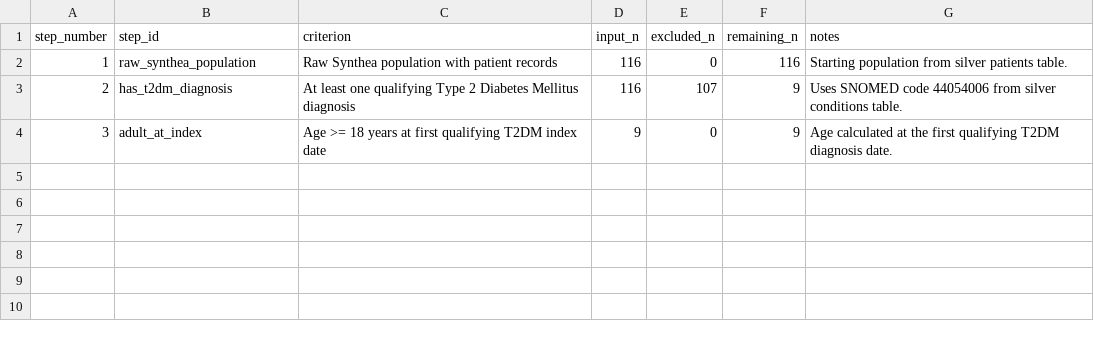
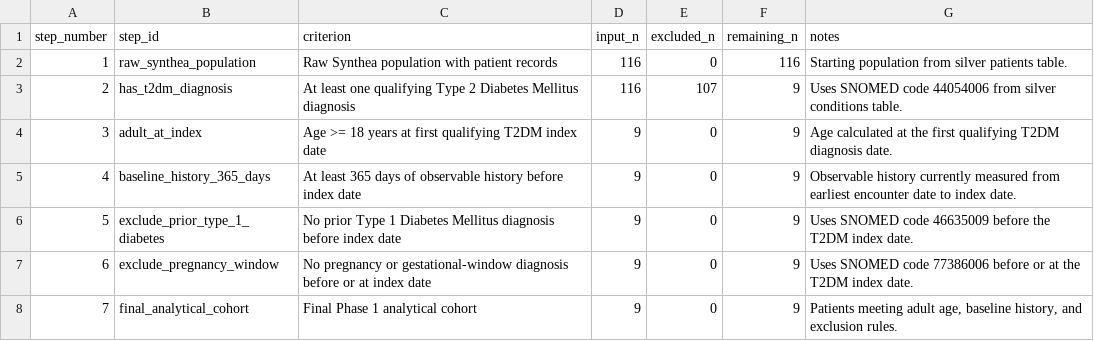
Before and after one commit to devcharleso99/heor-synth, a CSV file: reports/tables/smoke_synthea_t2dm_attrition.csv, drawn as a sheet.

```diff
--- a/reports/tables/smoke_synthea_t2dm_attrition.csv
+++ b/reports/tables/smoke_synthea_t2dm_attrition.csv
@@ -4 +4,5 @@ step_number,step_id,criterion,input_n,excluded_n,remaining_n,notes
 3,adult_at_index,Age >= 18 years at first qualifying T2DM index date,9,0,9,Age calculated at the first qualifying T2DM diagnosis date.
+4,baseline_history_365_days,At least 365 days of observable history before index date,9,0,9,Observable history currently measured from earliest encounter date to index date.
+5,exclude_prior_type_1_diabetes,No prior Type 1 Diabetes Mellitus diagnosis before index date,9,0,9,Uses SNOMED code 46635009 before the T2DM index date.
+6,exclude_pregnancy_window,No pregnancy or gestational-window diagnosis before or at index date,9,0,9,Uses SNOMED code 77386006 before or at the T2DM index date.
+7,final_analytical_cohort,Final Phase 1 analytical cohort,9,0,9,"Patients meeting adult age, baseline history, and exclusion rules."
```
Also changed, not shown: 9 other files.
